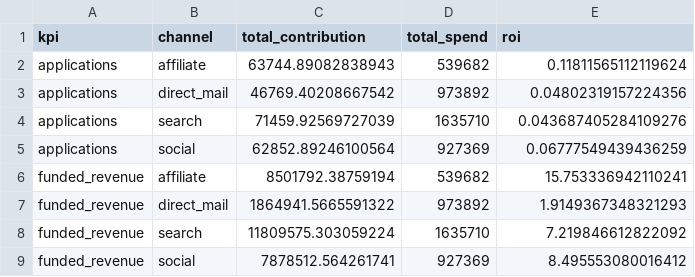
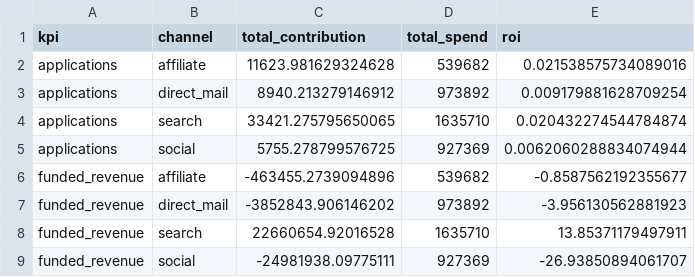
Before and after one commit to knkumar/credit, a CSV file: artifacts/demo_fit/roi.csv, drawn as a sheet.

```diff
--- a/artifacts/demo_fit/roi.csv
+++ b/artifacts/demo_fit/roi.csv
@@ -1,9 +1,9 @@
 kpi,channel,total_contribution,total_spend,roi
-applications,affiliate,63744.89082838943,539682,0.11811565112119624
-applications,direct_mail,46769.40208667542,973892,0.04802319157224356
-applications,search,71459.92569727039,1635710,0.043687405284109276
-applications,social,62852.89246100564,927369,0.06777549439436259
-funded_revenue,affiliate,8501792.38759194,539682,15.753336942110241
-funded_revenue,direct_mail,1864941.5665591322,973892,1.9149367348321293
-funded_revenue,search,11809575.303059224,1635710,7.219846612822092
-funded_revenue,social,7878512.564261741,927369,8.495553080016412
+applications,affiliate,11623.981629324628,539682,0.021538575734089016
+applications,direct_mail,8940.213279146912,973892,0.009179881628709254
+applications,search,33421.275795650065,1635710,0.020432274544784874
+applications,social,5755.278799576725,927369,0.0062060288834074944
+funded_revenue,affiliate,-463455.2739094896,539682,-0.8587562192355677
+funded_revenue,direct_mail,-3852843.906146202,973892,-3.956130562881923
+funded_revenue,search,22660654.92016528,1635710,13.85371179497911
+funded_revenue,social,-24981938.09775111,927369,-26.93850894061707
```
Also changed, not shown: artifacts/demo_fit/channel_contributions_sample.csv, artifacts/demo_fit/fit_quality.csv, 10 other files.
